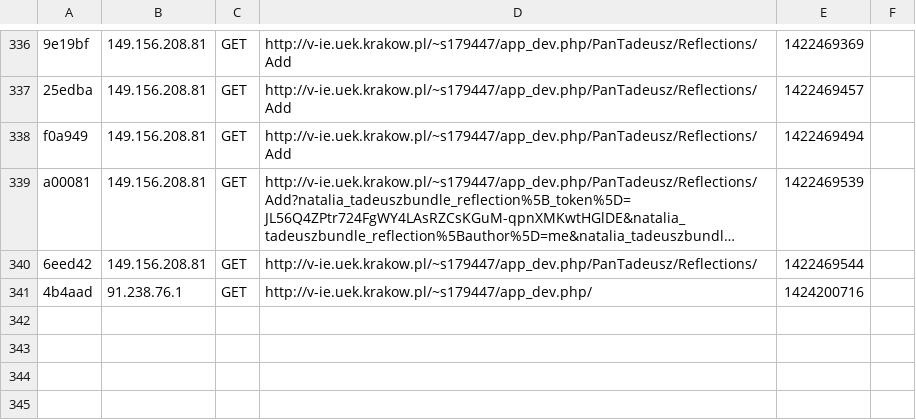
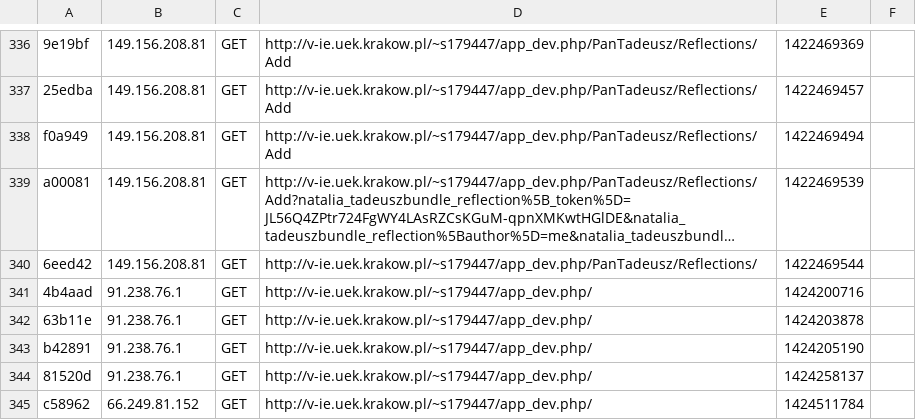
Before and after one commit to Stanislavska/MovieRental, a CSV file: app/cache/dev/profiler/index.csv, drawn as a sheet; only a part is shown, gaps mark what is left out; long unchanged cells end in …; the diff names each change by its address in the sheet, - before the commit and + after, or states it on an @@ line.

```diff
--- a/app/cache/dev/profiler/index.csv
+++ b/app/cache/dev/profiler/index.csv
+row 342: 63b11e | 91.238.76.1 | GET | http://v-ie.uek.krakow.pl/~s179447/app_dev.php/ | 1424203878
+row 343: b42891 | 91.238.76.1 | GET | http://v-ie.uek.krakow.pl/~s179447/app_dev.php/ | 1424205190
+row 344: 81520d | 91.238.76.1 | GET | http://v-ie.uek.krakow.pl/~s179447/app_dev.php/ | 1424258137
+row 345: c58962 | 66.249.81.152 | GET | http://v-ie.uek.krakow.pl/~s179447/app_dev.php/ | 1424511784
```
Also changed, not shown: 8 other files.
